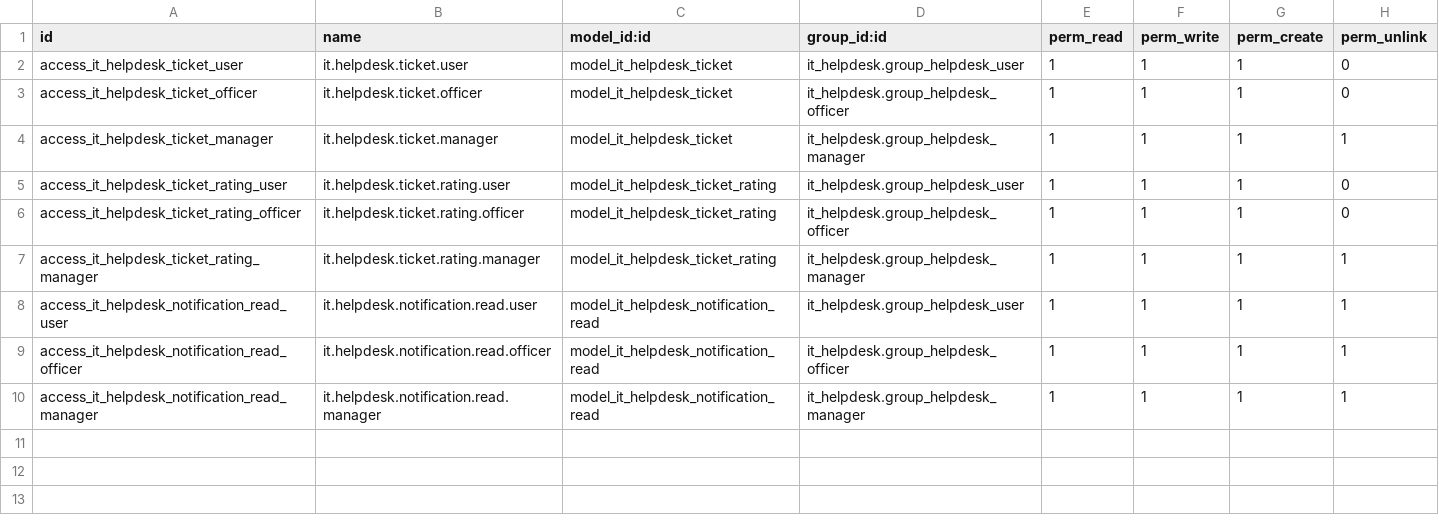
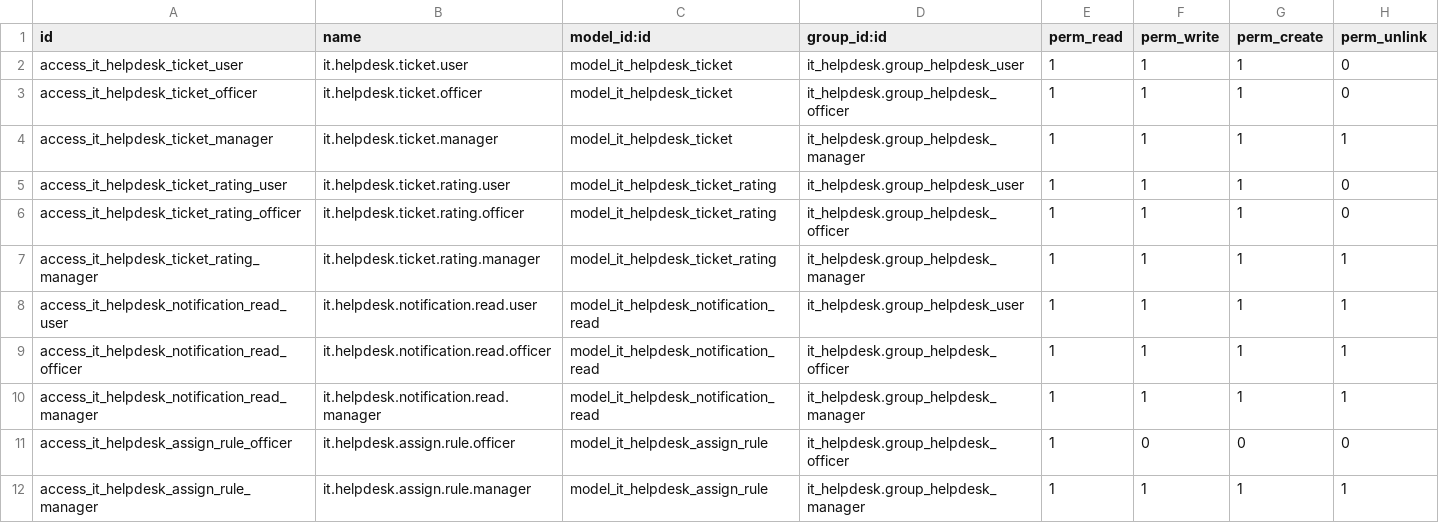
Before and after one commit to seokhyeon09/IT_Company_Board, a CSV file: addons/it_helpdesk/security/ir.model.access.csv, drawn as a sheet.

Commit message:
feat(assign): 분야별 담당자 자동 배정(규칙 모델, 최소 부하 선택, 알림, 백오피스 메뉴) 구현

```diff
--- a/addons/it_helpdesk/security/ir.model.access.csv
+++ b/addons/it_helpdesk/security/ir.model.access.csv
@@ -10 +10,3 @@ access_it_helpdesk_notification_read_officer,it.helpdesk.notification.read.offic
 access_it_helpdesk_notification_read_manager,it.helpdesk.notification.read.manager,model_it_helpdesk_notification_read,it_helpdesk.group_helpdesk_manager,1,1,1,1
+access_it_helpdesk_assign_rule_officer,it.helpdesk.assign.rule.officer,model_it_helpdesk_assign_rule,it_helpdesk.group_helpdesk_officer,1,0,0,0
+access_it_helpdesk_assign_rule_manager,it.helpdesk.assign.rule.manager,model_it_helpdesk_assign_rule,it_helpdesk.group_helpdesk_manager,1,1,1,1
```
Also changed, not shown: 12 other files.
